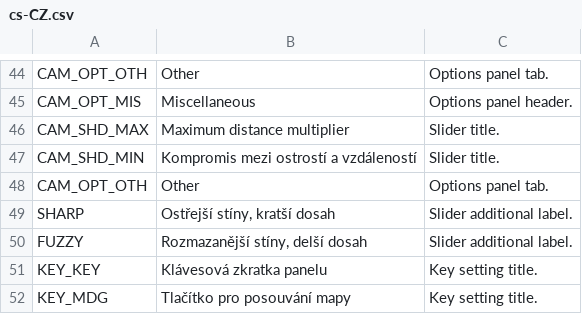
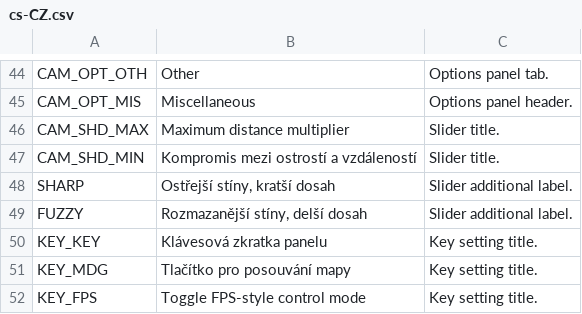
Before and after one commit to algernon-A/ACME, a CSV file: Translations/cs-CZ.csv, drawn as a sheet; only a part is shown, gaps mark what is left out; the shorter side is filled out with more unchanged rows; the diff names each change by its address in the sheet, - before the commit and + after, or states it on an @@ line.

```diff
--- a/Translations/cs-CZ.csv
+++ b/Translations/cs-CZ.csv
-row 48: CAM_OPT_OTH | Other | Options panel tab.
```
Also changed, not shown: Translations/de-DE.csv, Translations/en-EN.csv, 13 other files.
